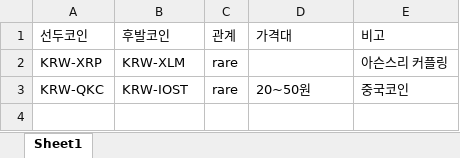
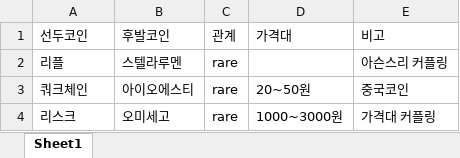
Before and after one commit to hanwool26/coin_trader, an Excel workbook: data/couple_coin_list.xlsx, sheet Sheet1, drawn as a sheet; values as stored, in another font and other column widths than the file's, no borders; the diff names each change by its address in the sheet, - before the commit and + after, or states it on an @@ line.

```diff
--- a/data/couple_coin_list.xlsx (sheet Sheet1)
+++ b/data/couple_coin_list.xlsx (sheet Sheet1)
-A2 (선두코인): KRW-XRP
+A2 (선두코인): 리플
-B2 (후발코인): KRW-XLM
+B2 (후발코인): 스텔라루멘
-A3 (선두코인): KRW-QKC
+A3 (선두코인): 쿼크체인
-B3 (후발코인): KRW-IOST
+B3 (후발코인): 아이오에스티
+row 4: 리스크 | 오미세고 | rare | 1000~3000원 | 가격대 커플링
```
Also changed, not shown: 4 other files.
